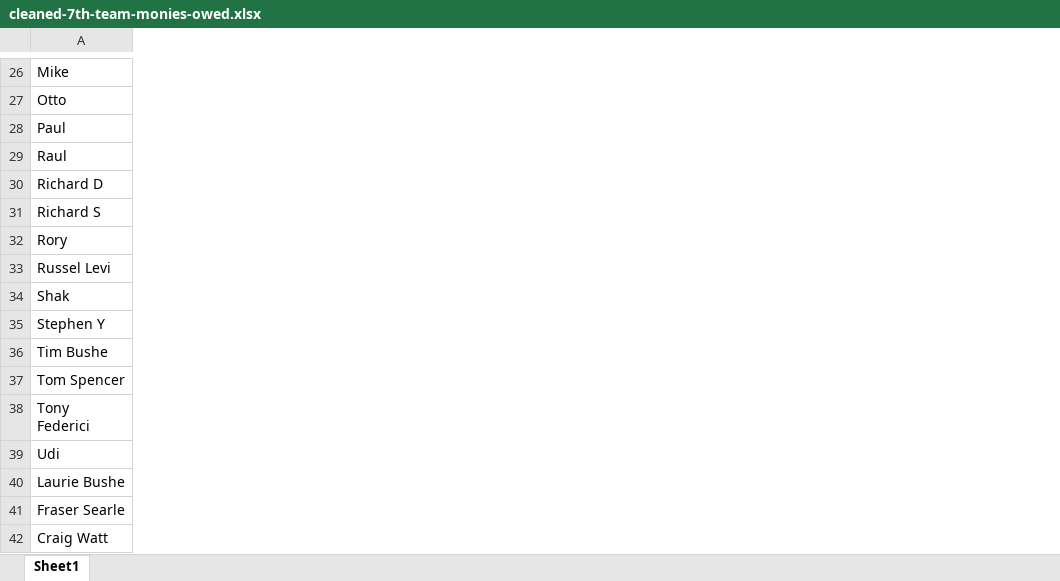
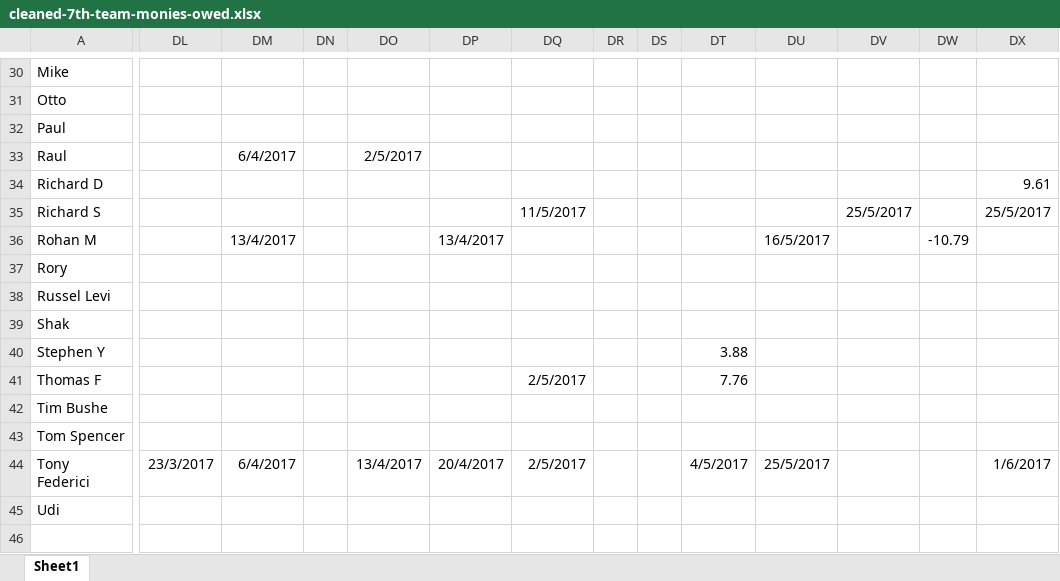
Before and after one commit to douglaswaugh/subs, an Excel workbook: lib/parse-notes/cleaned-7th-team-monies-owed.xlsx, sheet Sheet1, drawn as a sheet; only a part is shown, gaps mark what is left out; values as stored, in another font and other column widths than the file's, no borders; charts and pictures not drawn; removed rows and columns are numbered as before the commit, all else as after; rows hold the shown columns only; the diff covers the shown part only; the diff names each change by its address in the sheet, - before the commit and + after, or states it on an @@ line.

```diff
--- a/lib/parse-notes/cleaned-7th-team-monies-owed.xlsx (sheet Sheet1)
+++ b/lib/parse-notes/cleaned-7th-team-monies-owed.xlsx (sheet Sheet1)
+column DL, row 44: 23/3/2017
+column DM, row 33: 6/4/2017; row 44: 6/4/2017
+column DN, empty
+column DO, row 33: 2/5/2017; row 44: 13/4/2017
+column DP, row 44: 20/4/2017
+column DQ, row 35: 11/5/2017; row 44: 2/5/2017
+column DR, empty
+column DS, empty
+column DT, row 40: 3.88; row 44: 4/5/2017
+column DU, row 44: 25/5/2017
+column DV, row 35: 25/5/2017
+column DW, empty
+column DX, rows 34-35: 9.61 | 25/5/2017; row 44: 1/6/2017
+row 36: Rohan M |  | 13/4/2017 |  |  | 13/4/2017 |  |  |  |  | 16/5/2017 |  | -10.79
+row 41: Thomas F |  |  |  |  |  | 2/5/2017 |  |  | 7.76
-row 40: Laurie Bushe
-row 41: Fraser Searle
@@ row 42 moved to row 6: Craig Watt @@
```
Also changed, not shown: 3 added rows, 1 moved row, 1 added column and 14 edited cells elsewhere in this sheet.
